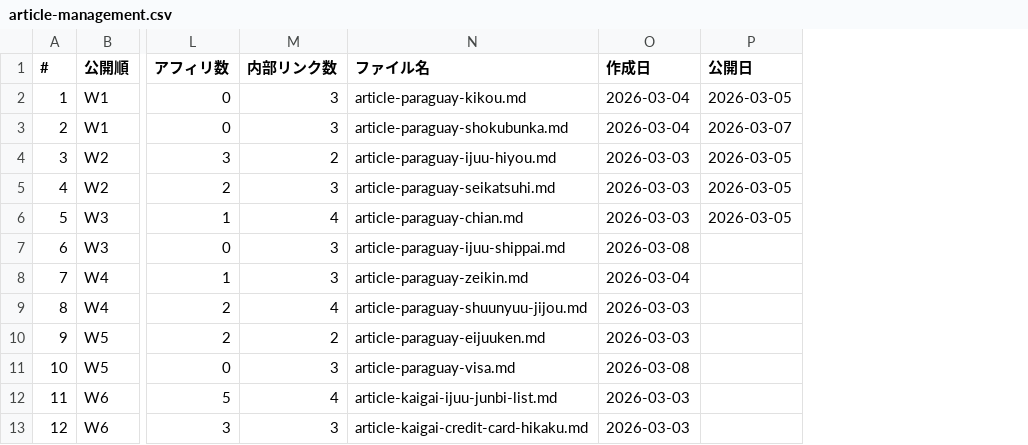
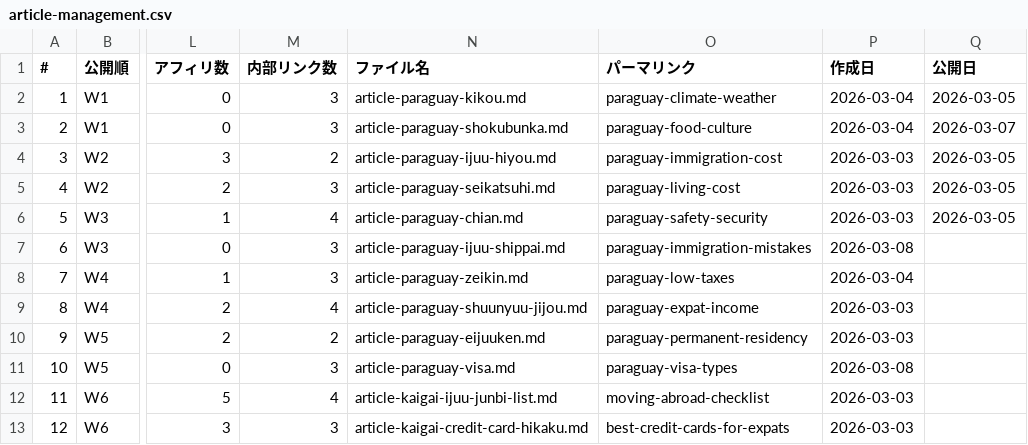
Before and after one commit to tmizuno27/claude-code, a CSV file: blog/outputs/article-management.csv, drawn as a sheet; only a part is shown, gaps mark what is left out; the diff names each change by its address in the sheet, - before the commit and + after, or states it on an @@ line.

```diff
--- a/blog/outputs/article-management.csv
+++ b/blog/outputs/article-management.csv
+column O (パーマリンク), rows 2-13: paraguay-climate-weather | paraguay-food-culture | paraguay-immigration-cost | paraguay-living-cost | paraguay-safety-security | paraguay-immigration-mistakes | paraguay-low-taxes | paraguay-expat-income | paraguay-permanent-residency | paraguay-visa-types | moving-abroad-checklist | best-credit-cards-for-expats
```
Also changed, not shown: 1 other file.
